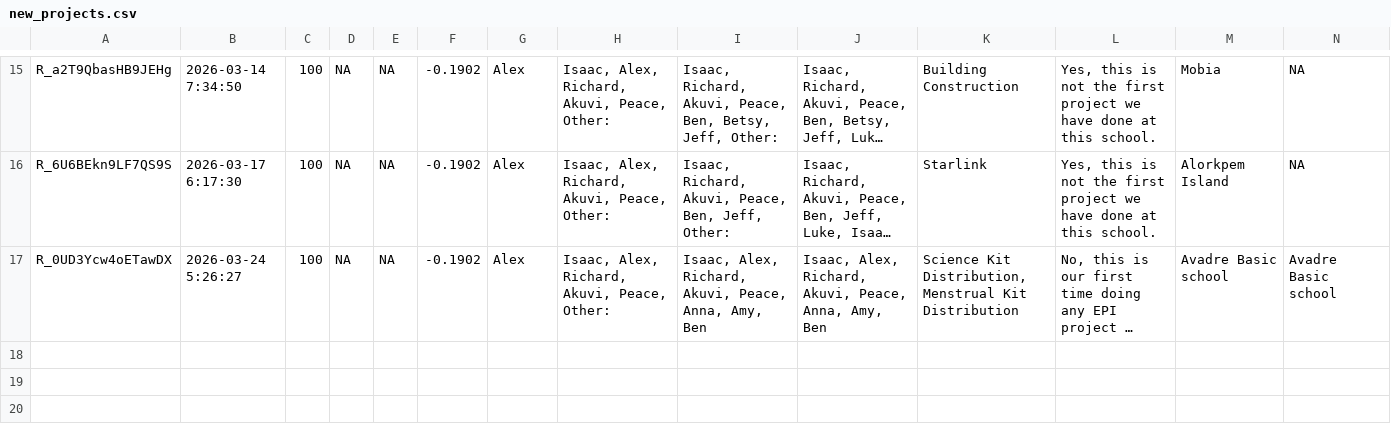
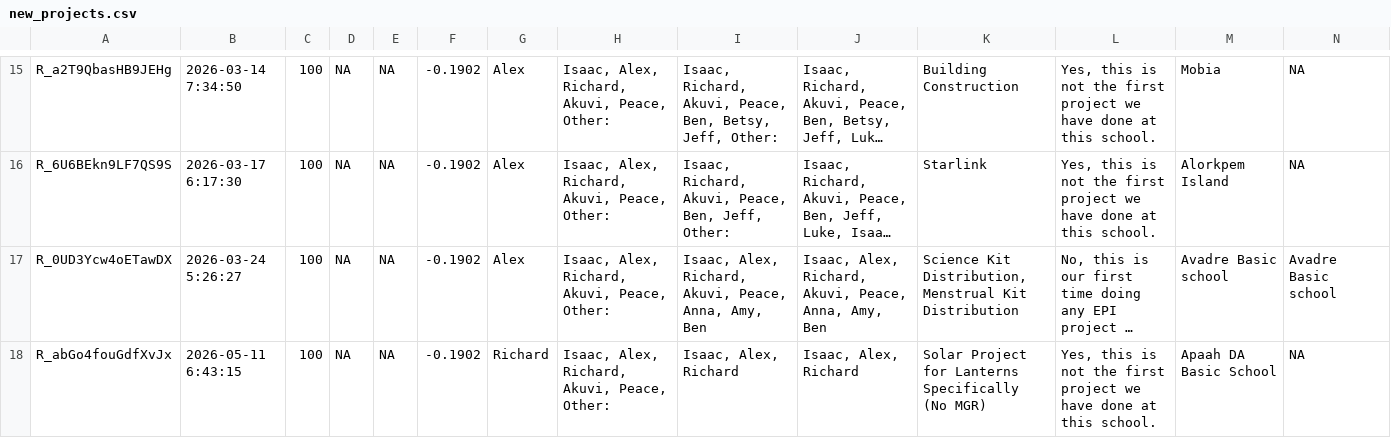
Before and after one commit to EmpowerPlaygrounds/epi-dashboard, a CSV file: data/clean/new_projects.csv, drawn as a sheet; only a part is shown, gaps mark what is left out; long unchanged cells end in …; rows hold the shown columns only; the diff names each change by its address in the sheet, - before the commit and + after, or states it on an @@ line.

```diff
--- a/data/clean/new_projects.csv
+++ b/data/clean/new_projects.csv
+row 18: R_abGo4fouGdfXvJx | 2026-05-11 6:43:15 | 100 | NA | NA | -0.1902 | Richard | Isaac, Alex, Richard, Akuvi, Peace, Other: | Isaac, Alex, Richard | Isaac, Alex, Richard | Solar Project for Lanterns Specifically (No MGR) | Yes, this is not the first project we have done at this school. | Apaah DA Basic School | NA
```
Also changed, not shown: data/clean/schools.csv, data/clean/visits.csv, 8 other files.
